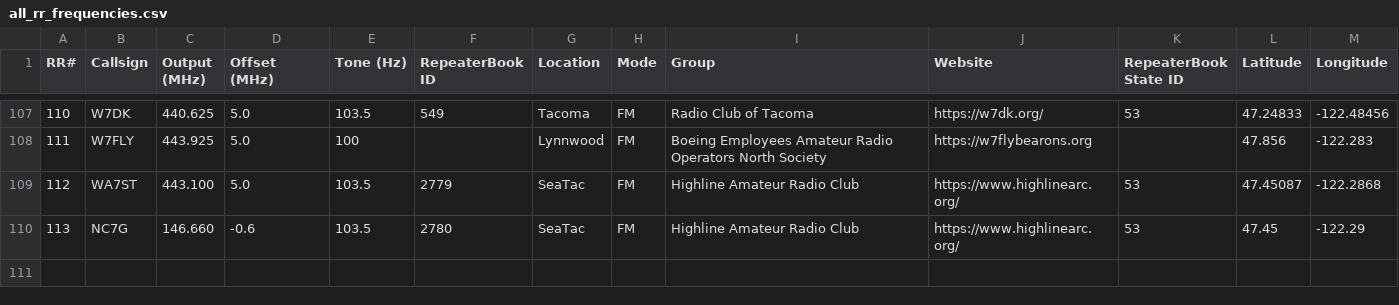
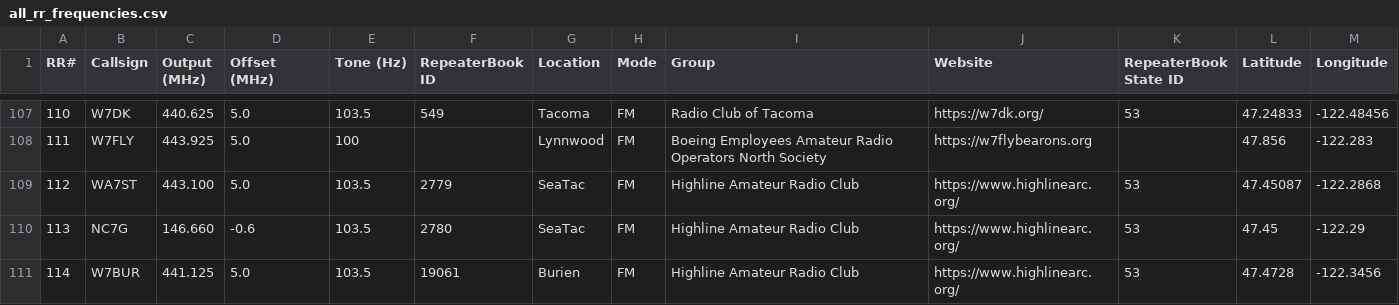
Before and after one commit to QCaudron/repeater_roundabout, a CSV file: assets/programming_files/all_rr_frequencies.csv, drawn as a sheet; only a part is shown, gaps mark what is left out.

```diff
--- a/assets/programming_files/all_rr_frequencies.csv
+++ b/assets/programming_files/all_rr_frequencies.csv
@@ -110 +110,2 @@ RR#,Callsign,Output (MHz),Offset (MHz),Tone (Hz),RepeaterBook ID,Location,Mode,G
 113,NC7G,146.660,-0.6,103.5,2780,SeaTac,FM,Highline Amateur Radio Club,https://www.highlinearc.org/,53,47.45,-122.29
+114,W7BUR,441.125,5.0,103.5,19061,Burien,FM,Highline Amateur Radio Club,https://www.highlinearc.org/,53,47.4728,-122.3456
```
Also changed, not shown: assets/programming_files/rr_frequencies.csv, 6 other files.
